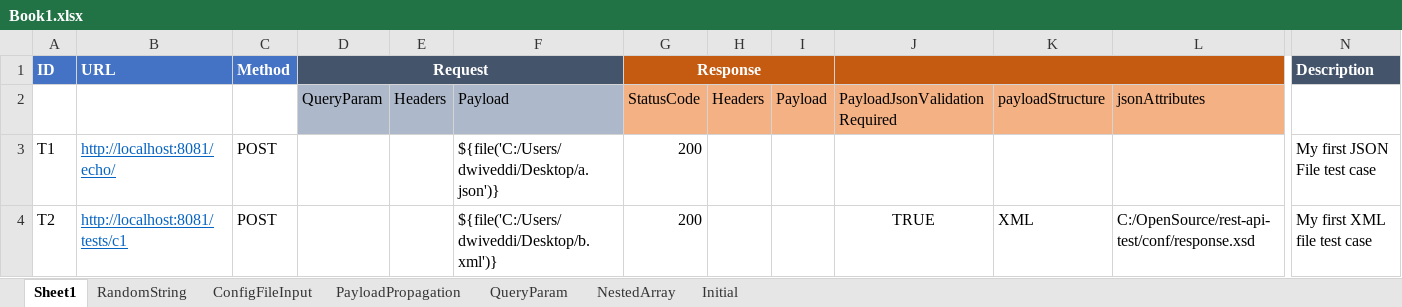
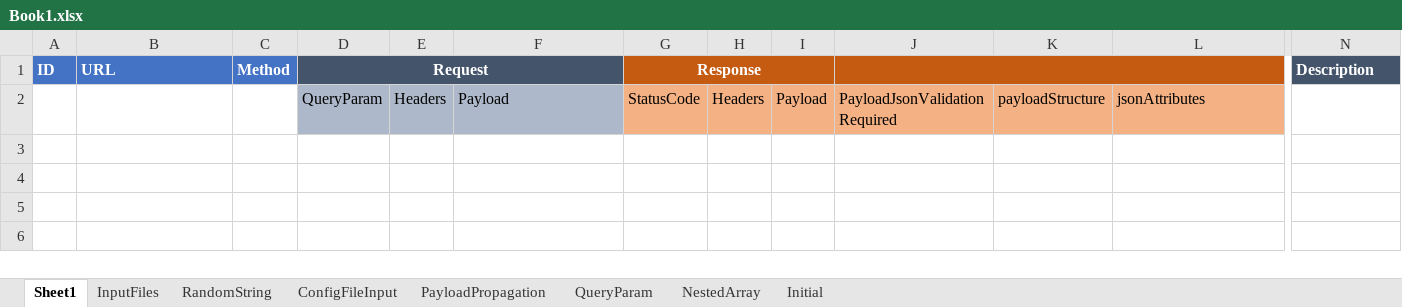
Before and after one commit to abhijeet030789/YouREST, an Excel workbook: conf/Book1.xlsx, sheet Sheet1, drawn as a sheet; only a part is shown, gaps mark what is left out; values as stored, in another font and other column widths than the file's, no borders; rows hold the shown columns only; the diff names each change by its address in the sheet, - before the commit and + after, or states it on an @@ line.

Commit message:
Updated test Data for XML support

```diff
--- a/conf/Book1.xlsx (sheet Sheet1)
+++ b/conf/Book1.xlsx (sheet Sheet1)
+sheet tab: InputFiles
-row 3: T1 | http://localhost:8081/echo/ | POST |  |  | ${file('C:/Users/dwiveddi/Desktop/a.json')} | 200 |  |  |  |  |  | My first JSON File test case
-row 4: T2 | http://localhost:8081/tests/c1 | POST |  |  | ${file('C:/Users/dwiveddi/Desktop/b.xml')} | 200 |  |  | TRUE | XML | C:/OpenSource/rest-api-test/conf/response.xsd | My first XML file test case
```
